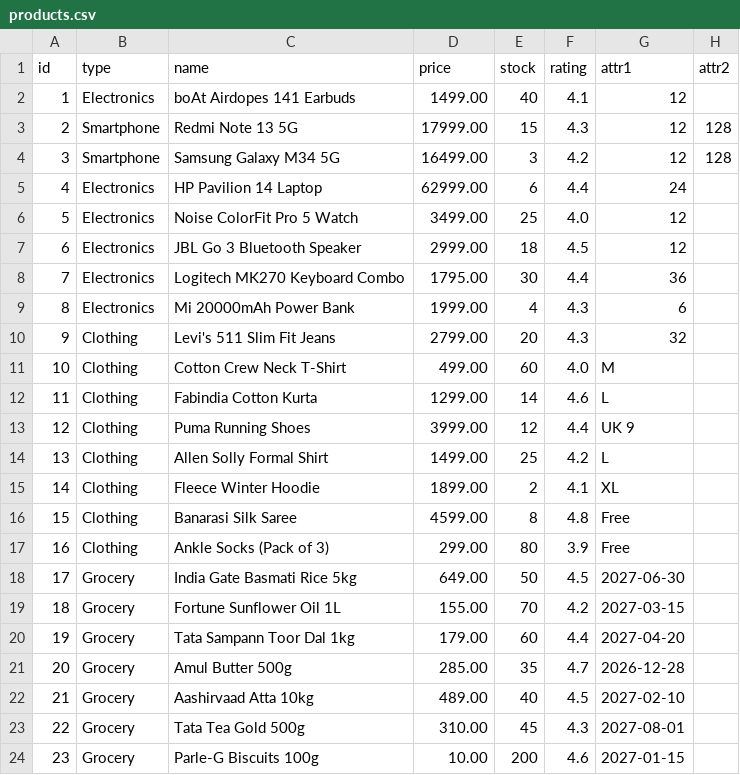
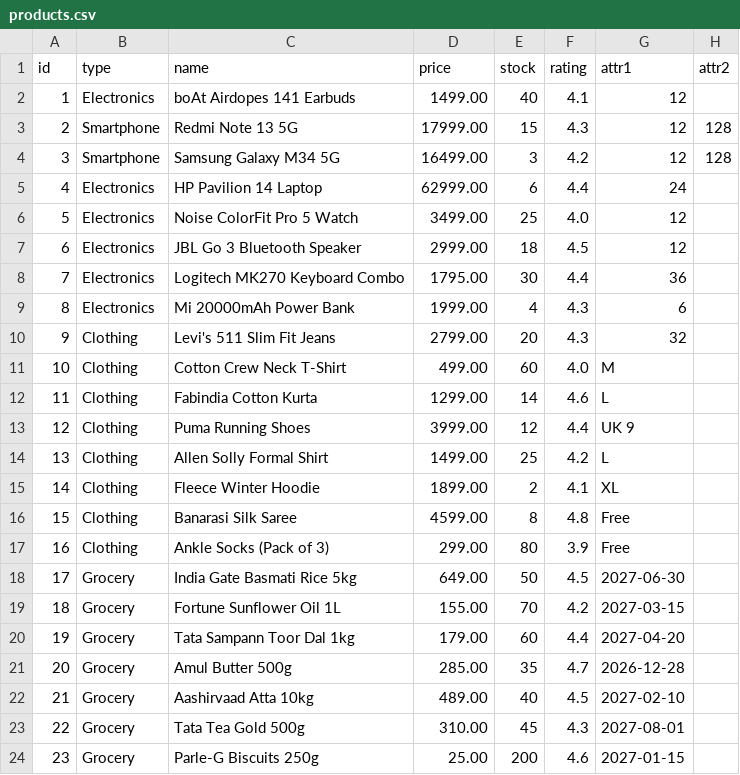
Before and after one commit to Tana-38/ecommerce-shopping-system-cpp, a CSV file: data/products.csv, drawn as a sheet.

```diff
--- a/data/products.csv
+++ b/data/products.csv
@@ -23,2 +23,2 @@ id,type,name,price,stock,rating,attr1,attr2
 22,Grocery,Tata Tea Gold 500g,310.00,45,4.3,2027-08-01,
-23,Grocery,Parle-G Biscuits 100g,10.00,200,4.6,2027-01-15,
+23,Grocery,Parle-G Biscuits 250g,25.00,200,4.6,2027-01-15,
```
Also changed, not shown: data/order_items.csv, data/orders.csv, 1 other file.
